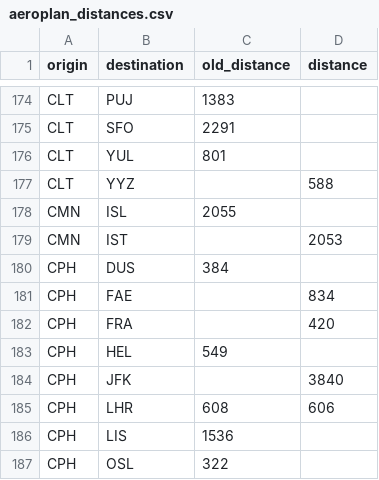
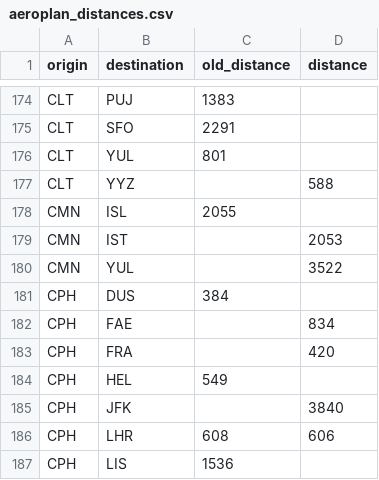
Before and after one commit to cowtool-llc/ac-sqd, a CSV file: src/main/resources/aeroplan_distances.csv, drawn as a sheet; only a part is shown, gaps mark what is left out; the shorter side is filled out with more unchanged rows.

Commit message:
YUL-CMN is 3522

```diff
--- a/src/main/resources/aeroplan_distances.csv
+++ b/src/main/resources/aeroplan_distances.csv
@@ -179,2 +179,3 @@ CMN,ISL,2055,
 CMN,IST,,2053
+CMN,YUL,,3522
 CPH,DUS,384,
```
